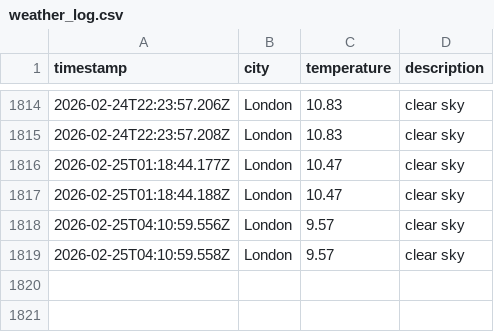
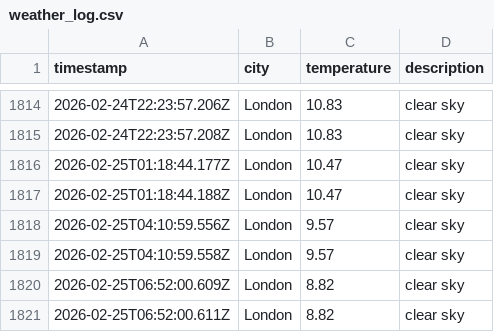
Before and after one commit to matthewthomas1999/DataOps-weather-js, a CSV file: data/weather_log.csv, drawn as a sheet; only a part is shown, gaps mark what is left out; the diff names each change by its address in the sheet, - before the commit and + after, or states it on an @@ line.

```diff
--- a/data/weather_log.csv
+++ b/data/weather_log.csv
+row 1820: 2026-02-25T06:52:00.609Z | London | 8.82 | clear sky
+row 1821: 2026-02-25T06:52:00.611Z | London | 8.82 | clear sky
```
Also changed, not shown: 1 other file.
